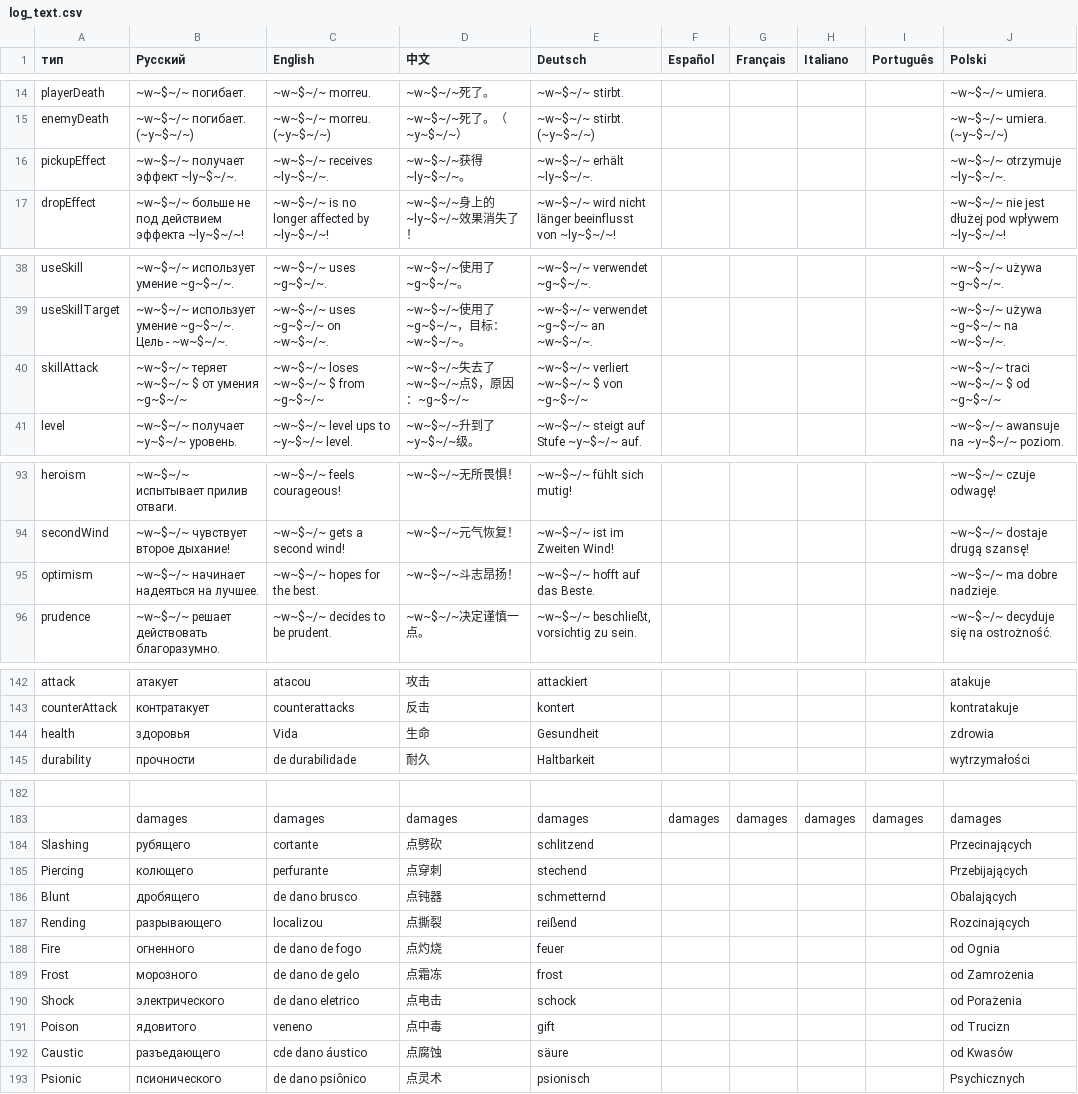
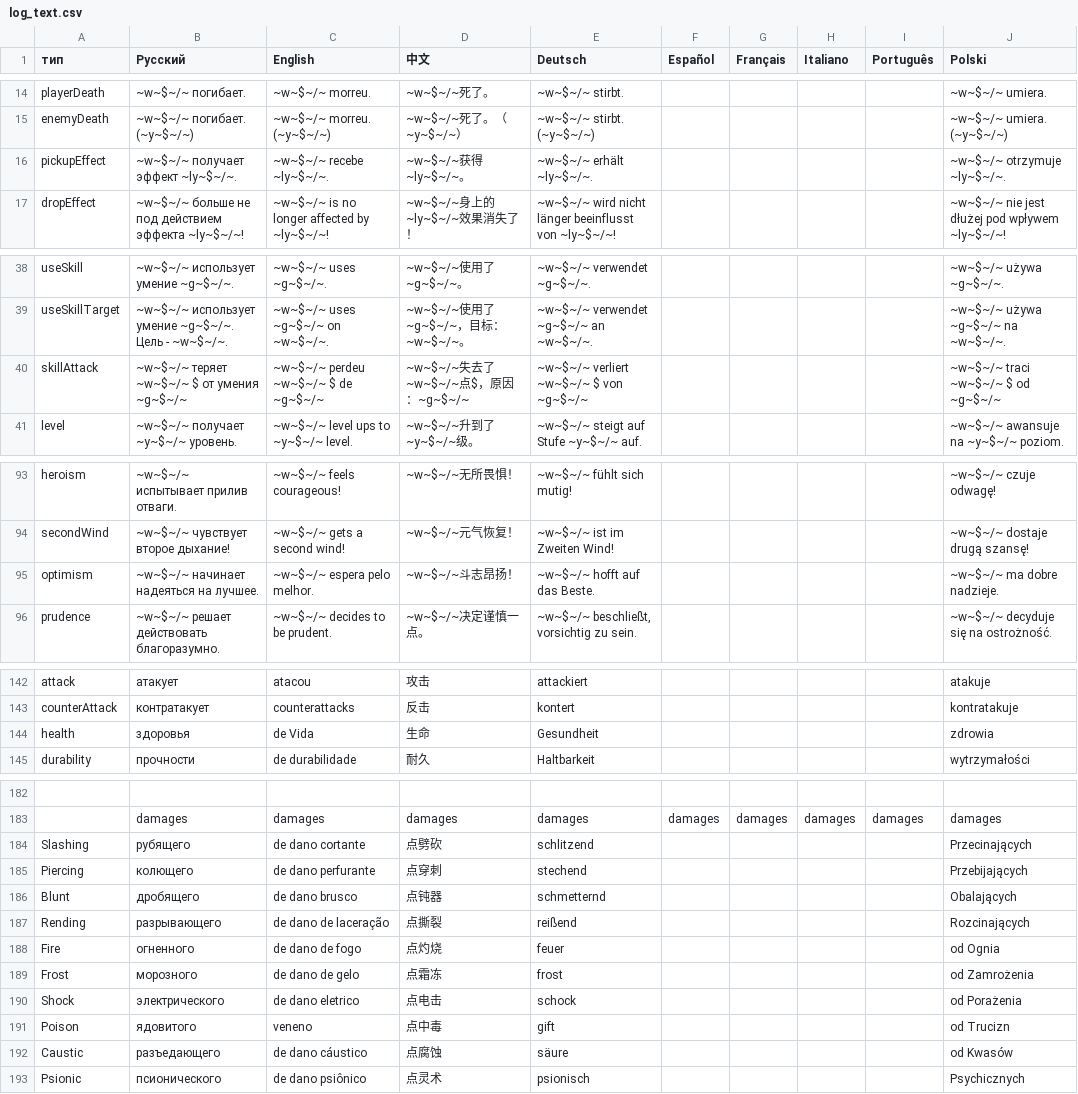
Before and after one commit to patrick323/stoneshard, a CSV file: log_text.csv, drawn as a sheet; only a part is shown, gaps mark what is left out; the diff names each change by its address in the sheet, - before the commit and + after, or states it on an @@ line.

```diff
--- a/log_text.csv
+++ b/log_text.csv
-C16 (English): ~w~$~/~ receives ~ly~$~/~.
+C16 (English): ~w~$~/~ recebe ~ly~$~/~.
-C40 (English): ~w~$~/~ loses ~w~$~/~ $ from ~g~$~/~
+C40 (English): ~w~$~/~ perdeu ~w~$~/~ $ de ~g~$~/~
-C95 (English): ~w~$~/~ hopes for the best.
+C95 (English): ~w~$~/~ espera pelo melhor.
-C144 (English): Vida
+C144 (English): de Vida
-C184 (English): cortante
+C184 (English): de dano cortante
-C185 (English): perfurante
+C185 (English): de dano perfurante
-C187 (English): localizou
+C187 (English): de dano de laceração
-C192 (English): cde dano áustico
+C192 (English): de dano cáustico
```
Also changed, not shown: Contracts_text.csv, NPC_Lines.csv, 8 other files.
